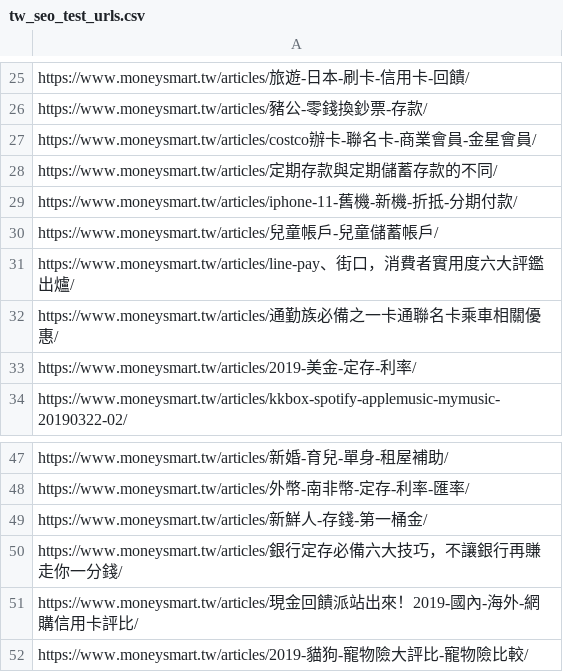
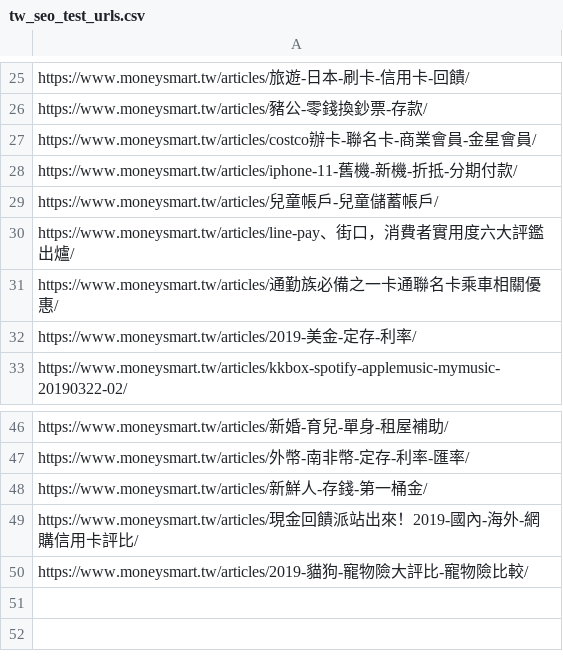
Before and after one commit to moneysmartco/blog-jupyter-notebooks, a CSV file: SEO Test Urls/tw_seo_test_urls.csv, drawn as a sheet; only a part is shown, gaps mark what is left out; the diff names each change by its address in the sheet, - before the commit and + after, or states it on an @@ line.

Commit message:
More SEO tests (which can be run outside of sagemaker).
Have also added better way to query athena that is a lot faster by going through S3.

```diff
--- a/SEO Test Urls/tw_seo_test_urls.csv
+++ b/SEO Test Urls/tw_seo_test_urls.csv
-row 28: https://www.moneysmart.tw/articles/定期存款與定期儲蓄存款的不同/
-row 50: https://www.moneysmart.tw/articles/銀行定存必備六大技巧，不讓銀行再賺走你一分錢/
```
Also changed, not shown: 4 other files.
